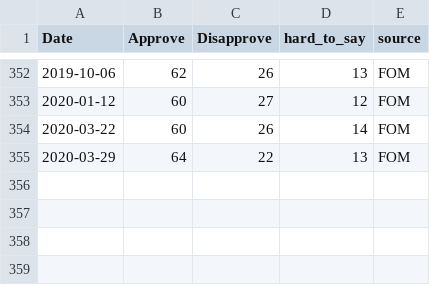
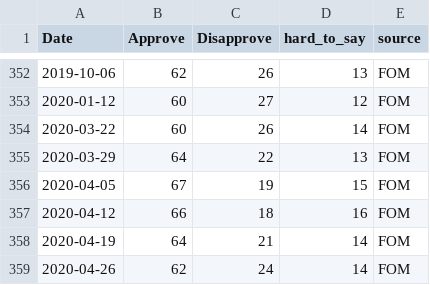
Before and after one commit to biznesslanch/Russian-Public-Opinion-Tracker, a CSV file: Data/putin-approval-fom.csv, drawn as a sheet; only a part is shown, gaps mark what is left out; the diff names each change by its address in the sheet, - before the commit and + after, or states it on an @@ line.

Commit message:
Automated data update

```diff
--- a/Data/putin-approval-fom.csv
+++ b/Data/putin-approval-fom.csv
+row 356: 2020-04-05 | 67 | 19 | 15 | FOM
+row 357: 2020-04-12 | 66 | 18 | 16 | FOM
+row 358: 2020-04-19 | 64 | 21 | 14 | FOM
+row 359: 2020-04-26 | 62 | 24 | 14 | FOM
```
Also changed, not shown: Data/vciom-presidential-approval-2006.csv.
